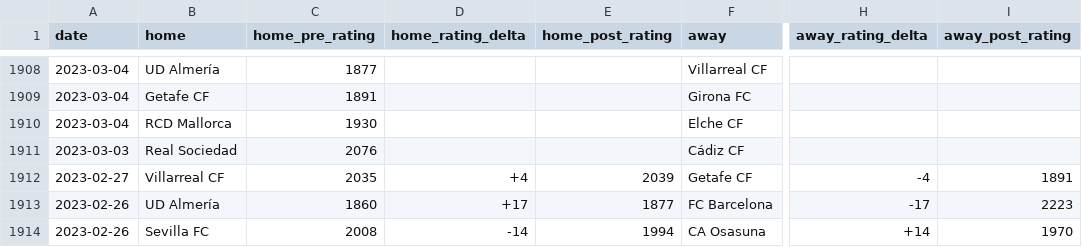
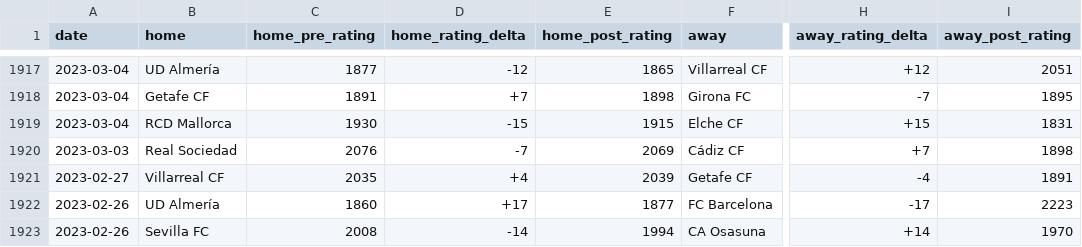
Before and after one commit to babakmahmoudian/la_liga, a CSV file: dataset/ratings/dataset/ratings.csv, drawn as a sheet; only a part is shown, gaps mark what is left out; addresses are those after the commit; the diff covers the shown part only; the diff names each change by its address in the sheet, - before the commit and + after, or states it on an @@ line.

```diff
--- a/dataset/ratings/dataset/ratings.csv
+++ b/dataset/ratings/dataset/ratings.csv
-D1917 (home_rating_delta): (empty)
+D1917 (home_rating_delta): -12
-E1917 (home_post_rating): (empty)
+E1917 (home_post_rating): 1865
-H1917 (away_rating_delta): (empty)
+H1917 (away_rating_delta): +12
-I1917 (away_post_rating): (empty)
+I1917 (away_post_rating): 2051
-D1918 (home_rating_delta): (empty)
+D1918 (home_rating_delta): +7
-E1918 (home_post_rating): (empty)
+E1918 (home_post_rating): 1898
-H1918 (away_rating_delta): (empty)
+H1918 (away_rating_delta): -7
-I1918 (away_post_rating): (empty)
+I1918 (away_post_rating): 1895
-D1919 (home_rating_delta): (empty)
+D1919 (home_rating_delta): -15
-E1919 (home_post_rating): (empty)
+E1919 (home_post_rating): 1915
-H1919 (away_rating_delta): (empty)
+H1919 (away_rating_delta): +15
-I1919 (away_post_rating): (empty)
+I1919 (away_post_rating): 1831
-D1920 (home_rating_delta): (empty)
+D1920 (home_rating_delta): -7
-E1920 (home_post_rating): (empty)
+E1920 (home_post_rating): 2069
-H1920 (away_rating_delta): (empty)
+H1920 (away_rating_delta): +7
-I1920 (away_post_rating): (empty)
+I1920 (away_post_rating): 1898
```
Also changed, not shown: 10 added rows, 1 removed row and 20 edited cells elsewhere in this file, 8 other files.
